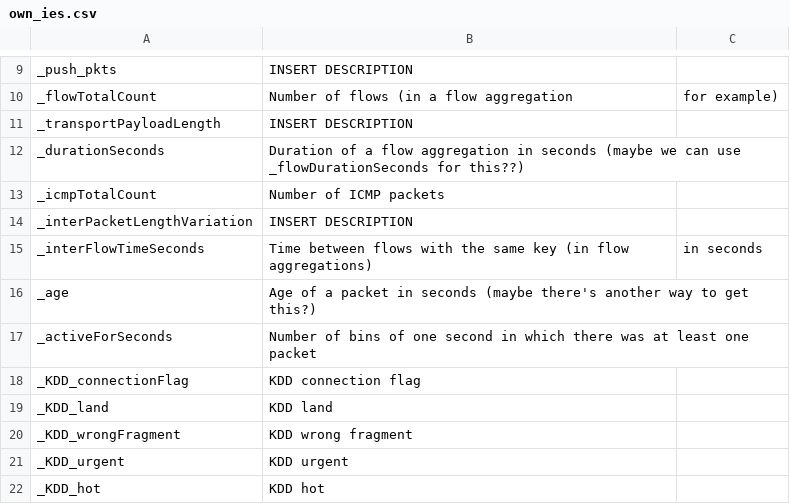
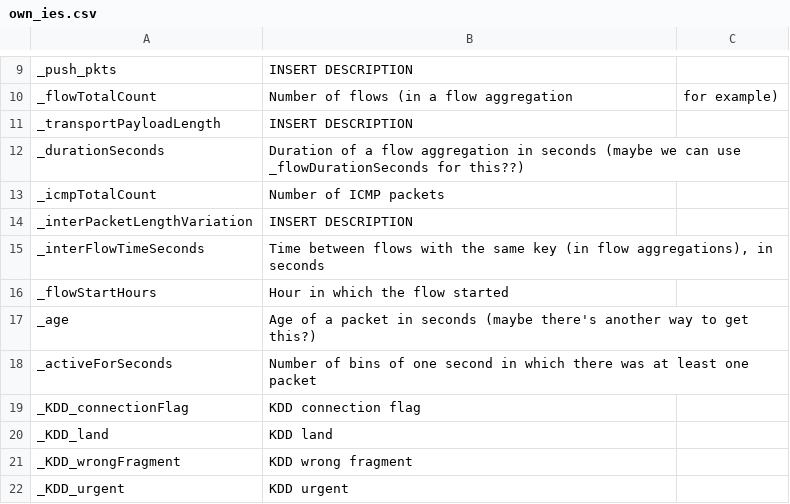
Before and after one commit to CN-TU/ntarc-spec, a CSV file: data/own_ies.csv, drawn as a sheet; only a part is shown, gaps mark what is left out; the shorter side is filled out with more unchanged rows.

Commit message:
added _flowStartHours

```diff
--- a/data/own_ies.csv
+++ b/data/own_ies.csv
@@ -14,3 +14,4 @@ _icmpTotalCount, Number of ICMP packets
 _interPacketLengthVariation, INSERT DESCRIPTION
-_interFlowTimeSeconds, Time between flows with the same key (in flow aggregations), in seconds
+_interFlowTimeSeconds, "Time between flows with the same key (in flow aggregations), in seconds"
+_flowStartHours, Hour in which the flow started
 _age, Age of a packet in seconds (maybe there's another way to get this?)
```
